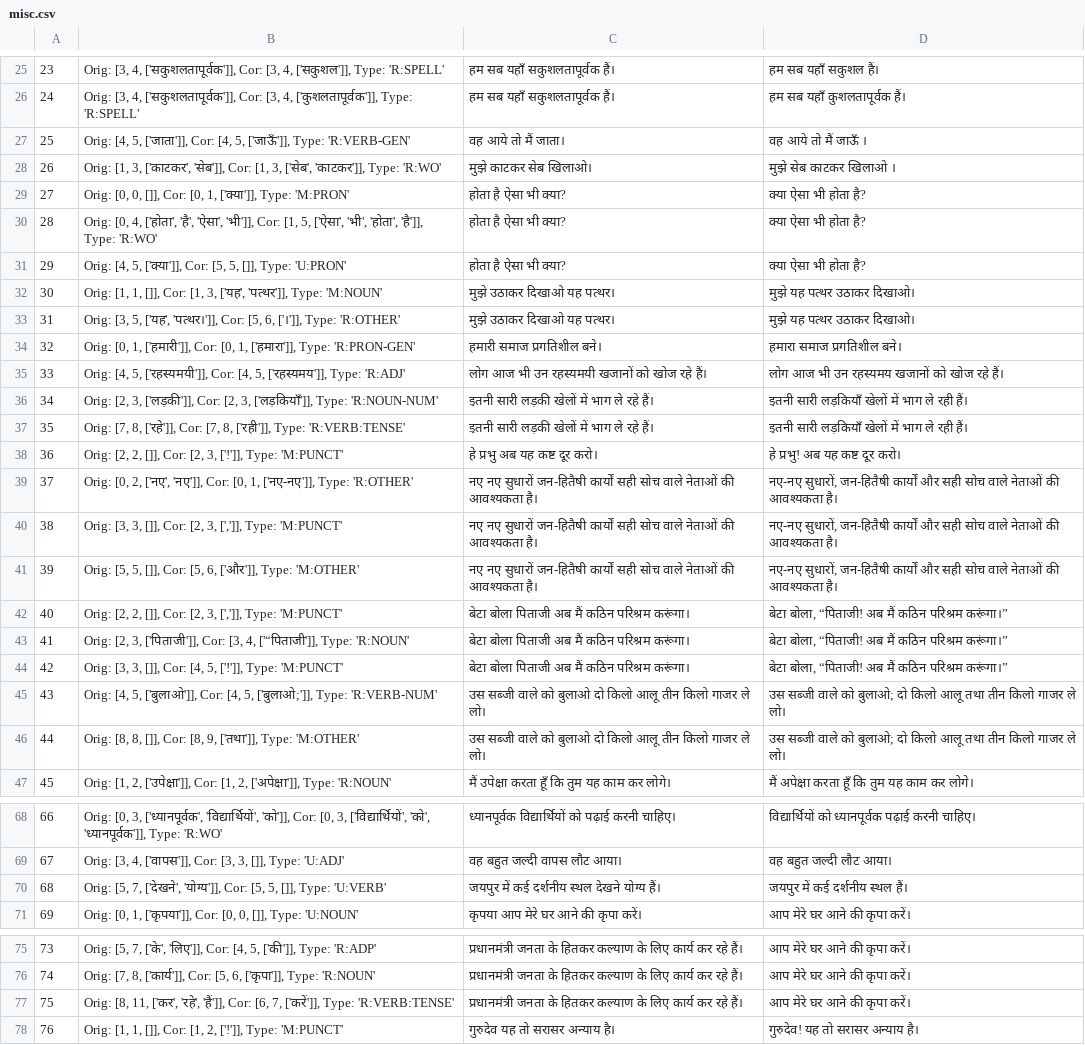
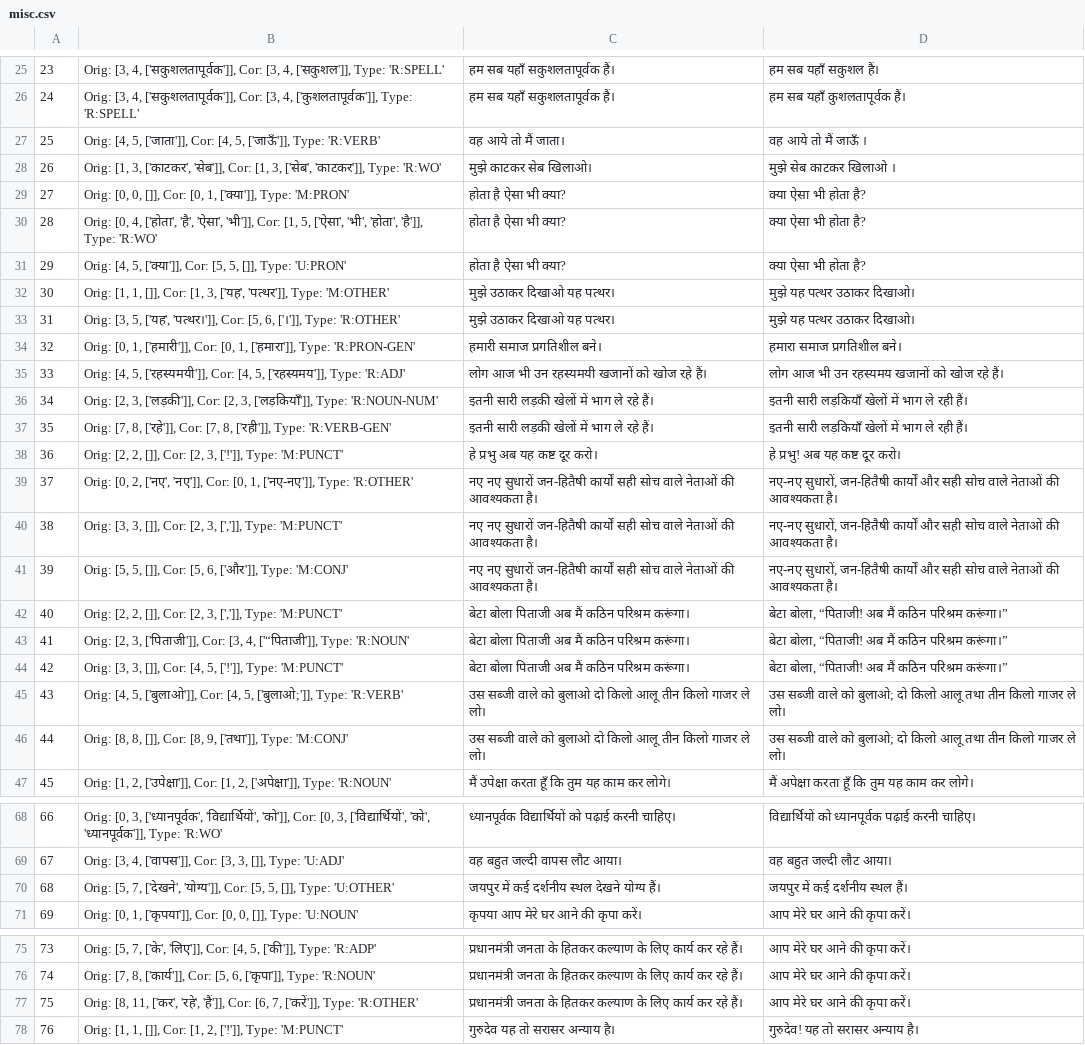
Before and after one commit to tejasoberoi27/InHerrant, a CSV file: inherrant/hi/resources/sample_edits_5/misc.csv, drawn as a sheet; only a part is shown, gaps mark what is left out; the diff covers the shown part only.

```diff
--- a/inherrant/hi/resources/sample_edits_5/misc.csv
+++ b/inherrant/hi/resources/sample_edits_5/misc.csv
@@ -76,5 +76,5 @@
 "
-25,"Orig: [4, 5, ['जाता']], Cor: [4, 5, ['जाऊँ']], Type: 'R:VERB-GEN'","वह आये तो मैं जाता।
-","वह आये तो मैं जाऊँ ।
-"
+25,"Orig: [4, 5, ['जाता']], Cor: [4, 5, ['जाऊँ']], Type: 'R:VERB'","वह आये तो मैं जाता।
+","वह आये तो मैं जाऊँ ।
+"
 26,"Orig: [1, 3, ['काटकर', 'सेब']], Cor: [1, 3, ['सेब', 'काटकर']], Type: 'R:WO'","मुझे काटकर सेब खिलाओ।
@@ -91,5 +91,5 @@
 "
-30,"Orig: [1, 1, []], Cor: [1, 3, ['यह', 'पत्थर']], Type: 'M:NOUN'","मुझे उठाकर दिखाओ यह पत्थर।
-","मुझे यह पत्थर उठाकर दिखाओ।
-"
+30,"Orig: [1, 1, []], Cor: [1, 3, ['यह', 'पत्थर']], Type: 'M:OTHER'","मुझे उठाकर दिखाओ यह पत्थर।
+","मुझे यह पत्थर उठाकर दिखाओ।
+"
 31,"Orig: [3, 5, ['यह', 'पत्थर।']], Cor: [5, 6, ['।']], Type: 'R:OTHER'","मुझे उठाकर दिखाओ यह पत्थर।
@@ -106,5 +106,5 @@
 "
-35,"Orig: [7, 8, ['रहे']], Cor: [7, 8, ['रही']], Type: 'R:VERB:TENSE'","इतनी सारी लड़की खेलों में भाग ले रहे हैं।
-","इतनी सारी लड़कियाँ खेलों में भाग ले रही हैं।
-"
+35,"Orig: [7, 8, ['रहे']], Cor: [7, 8, ['रही']], Type: 'R:VERB-GEN'","इतनी सारी लड़की खेलों में भाग ले रहे हैं।
+","इतनी सारी लड़कियाँ खेलों में भाग ले रही हैं।
+"
 36,"Orig: [2, 2, []], Cor: [2, 3, ['!']], Type: 'M:PUNCT'","हे प्रभु अब यह कष्ट दूर करो।
@@ -118,5 +118,5 @@
 "
-39,"Orig: [5, 5, []], Cor: [5, 6, ['और']], Type: 'M:OTHER'","नए नए सुधारों जन-हितैषी कार्यों सही सोच वाले नेताओं की आवश्यकता है।
-","नए-नए सुधारों, जन-हितैषी कार्यों और सही सोच वाले नेताओं की आवश्यकता है।
-"
+39,"Orig: [5, 5, []], Cor: [5, 6, ['और']], Type: 'M:CONJ'","नए नए सुधारों जन-हितैषी कार्यों सही सोच वाले नेताओं की आवश्यकता है।
+","नए-नए सुधारों, जन-हितैषी कार्यों और सही सोच वाले नेताओं की आवश्यकता है।
+"
 40,"Orig: [2, 2, []], Cor: [2, 3, [',']], Type: 'M:PUNCT'","बेटा बोला पिताजी अब मैं कठिन परिश्रम करूंगा।
@@ -130,8 +130,8 @@
 "
-43,"Orig: [4, 5, ['बुलाओ']], Cor: [4, 5, ['बुलाओ;']], Type: 'R:VERB-NUM'","उस सब्जी वाले को बुलाओ दो किलो आलू तीन किलो गाजर ले लो।
-","उस सब्जी वाले को बुलाओ; दो किलो आलू तथा तीन किलो गाजर ले लो।
-"
-44,"Orig: [8, 8, []], Cor: [8, 9, ['तथा']], Type: 'M:OTHER'","उस सब्जी वाले को बुलाओ दो किलो आलू तीन किलो गाजर ले लो।
-","उस सब्जी वाले को बुलाओ; दो किलो आलू तथा तीन किलो गाजर ले लो।
-"
+43,"Orig: [4, 5, ['बुलाओ']], Cor: [4, 5, ['बुलाओ;']], Type: 'R:VERB'","उस सब्जी वाले को बुलाओ दो किलो आलू तीन किलो गाजर ले लो।
+","उस सब्जी वाले को बुलाओ; दो किलो आलू तथा तीन किलो गाजर ले लो।
+"
+44,"Orig: [8, 8, []], Cor: [8, 9, ['तथा']], Type: 'M:CONJ'","उस सब्जी वाले को बुलाओ दो किलो आलू तीन किलो गाजर ले लो।
+","उस सब्जी वाले को बुलाओ; दो किलो आलू तथा तीन किलो गाजर ले लो।
+"
 45,"Orig: [1, 2, ['उपेक्षा']], Cor: [1, 2, ['अपेक्षा']], Type: 'R:NOUN'","मैं उपेक्षा करता हूँ कि तुम यह काम कर लोगे।
@@ -205,5 +205,5 @@
 "
-68,"Orig: [5, 7, ['देखने', 'योग्य']], Cor: [5, 5, []], Type: 'U:VERB'","जयपुर में कई दर्शनीय स्थल देखने योग्य हैं।
-","जयपुर में कई दर्शनीय स्थल हैं।
-"
+68,"Orig: [5, 7, ['देखने', 'योग्य']], Cor: [5, 5, []], Type: 'U:OTHER'","जयपुर में कई दर्शनीय स्थल देखने योग्य हैं।
+","जयपुर में कई दर्शनीय स्थल हैं।
+"
 69,"Orig: [0, 1, ['कृपया']], Cor: [0, 0, []], Type: 'U:NOUN'","कृपया आप मेरे घर आने की कृपा करें।
@@ -226,5 +226,5 @@
 "
-75,"Orig: [8, 11, ['कर', 'रहे', 'हैं']], Cor: [6, 7, ['करें']], Type: 'R:VERB:TENSE'","प्रधानमंत्री जनता के हितकर कल्याण के लिए कार्य कर रहे हैं।
-","आप मेरे घर आने की कृपा करें।
-"
+75,"Orig: [8, 11, ['कर', 'रहे', 'हैं']], Cor: [6, 7, ['करें']], Type: 'R:OTHER'","प्रधानमंत्री जनता के हितकर कल्याण के लिए कार्य कर रहे हैं।
+","आप मेरे घर आने की कृपा करें।
+"
 76,"Orig: [1, 1, []], Cor: [1, 2, ['!']], Type: 'M:PUNCT'","गुरुदेव यह तो सरासर अन्याय है।
```
Also changed, not shown: 9 edited cells elsewhere in this file, inherrant/hi/resources/sample_edits_5/ling.csv, inherrant/hi/resources/sample_edits_5/padkram.csv, 8 other files.
